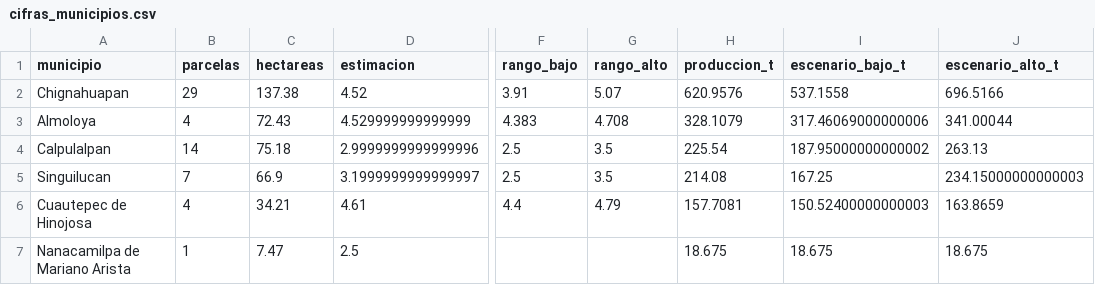
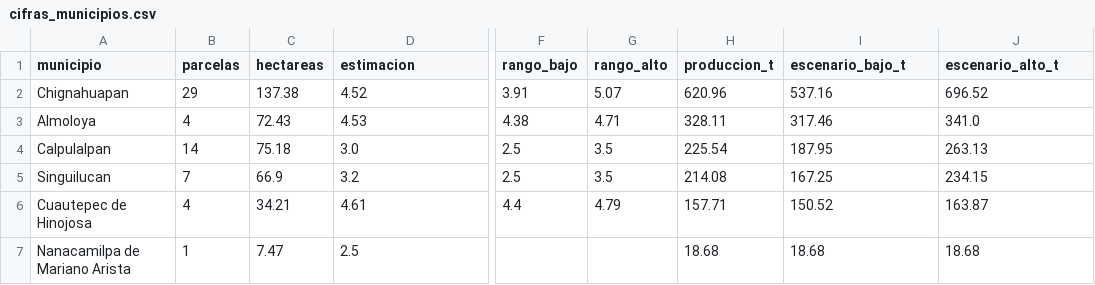
Before and after one commit to danielalira20/AgroCebada-2026, a CSV file: registro/t17/cifras_municipios.csv, drawn as a sheet; only a part is shown, gaps mark what is left out; the diff names each change by its address in the sheet, - before the commit and + after, or states it on an @@ line.

Commit message:
fix(m03): el CSV de cifras se publica con los decimales que se leen
Las cifras de cosecha arrastraban los decimales del flotante en el archivo:
producción con hasta dieciséis, rangos con tres, métricas con dieciocho. En
pantalla se ven a dos, así que quien abría el CSV leía otra cosa.

El redondeo va al publicar, no al calcular, y por una razón: cifras_municipios
es por contrato la misma tabla que muestra la pestaña Cartera —hay una prueba
que lo exige— así que redondear dentro la habría separado de la pantalla. Las
tablas en memoria siguen intactas; lo que se redondea es el archivo.

Dos decimales en las cifras de cosecha. Cuatro en los errores del método: la
diferencia entre modelos vive en el cuarto decimal (0.3205 contra 0.3192) y a
dos decimales ambos darían 0.32, que es justo la comparación que sostiene la
decisión de T16.

De paso, el rango se redondea antes de derivar la producción. Antes el archivo
publicaba un rango de dos decimales y una producción calculada con otro número,
y quien multiplicara las dos columnas no obtenía la tercera.

Las dos comprobaciones que fijaban el producto exacto ahora lo fijan
redondeado, que es el contrato nuevo. Seis filas donde producción no cuadra al
multiplicar las columnas publicadas son empates exactos —el producto real cae
en x.xx5— y no un error: Python y pandas rompen el empate hacia lados
distintos.

Las 59 siguen idénticas a T18. 46 pruebas de la app y 23 de T18 en verde.

```diff
--- a/registro/t17/cifras_municipios.csv
+++ b/registro/t17/cifras_municipios.csv
-H2 (produccion_t): 620.9576
+H2 (produccion_t): 620.96
-I2 (escenario_bajo_t): 537.1558
+I2 (escenario_bajo_t): 537.16
-J2 (escenario_alto_t): 696.5166
+J2 (escenario_alto_t): 696.52
-D3 (estimacion): 4.529999999999999
+D3 (estimacion): 4.53
-F3 (rango_bajo): 4.383
+F3 (rango_bajo): 4.38
-G3 (rango_alto): 4.708
+G3 (rango_alto): 4.71
-H3 (produccion_t): 328.1079
+H3 (produccion_t): 328.11
-I3 (escenario_bajo_t): 317.46069000000006
+I3 (escenario_bajo_t): 317.46
-J3 (escenario_alto_t): 341.00044
+J3 (escenario_alto_t): 341.0
-D4 (estimacion): 2.9999999999999996
+D4 (estimacion): 3.0
-I4 (escenario_bajo_t): 187.95000000000002
+I4 (escenario_bajo_t): 187.95
-D5 (estimacion): 3.1999999999999997
+D5 (estimacion): 3.2
-J5 (escenario_alto_t): 234.15000000000003
+J5 (escenario_alto_t): 234.15
-H6 (produccion_t): 157.7081
+H6 (produccion_t): 157.71
-I6 (escenario_bajo_t): 150.52400000000003
+I6 (escenario_bajo_t): 150.52
-J6 (escenario_alto_t): 163.8659
+J6 (escenario_alto_t): 163.87
-H7 (produccion_t): 18.675
+H7 (produccion_t): 18.68
-I7 (escenario_bajo_t): 18.675
+I7 (escenario_bajo_t): 18.68
-J7 (escenario_alto_t): 18.675
+J7 (escenario_alto_t): 18.68
```
Also changed, not shown: registro/t17/cifras_parcelas.csv, registro/t17/cifras_validacion.csv, 2 other files.
